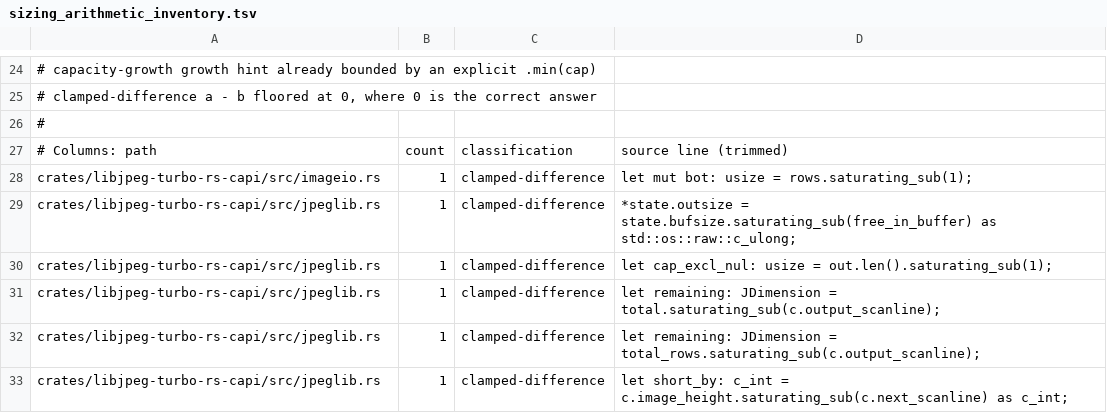
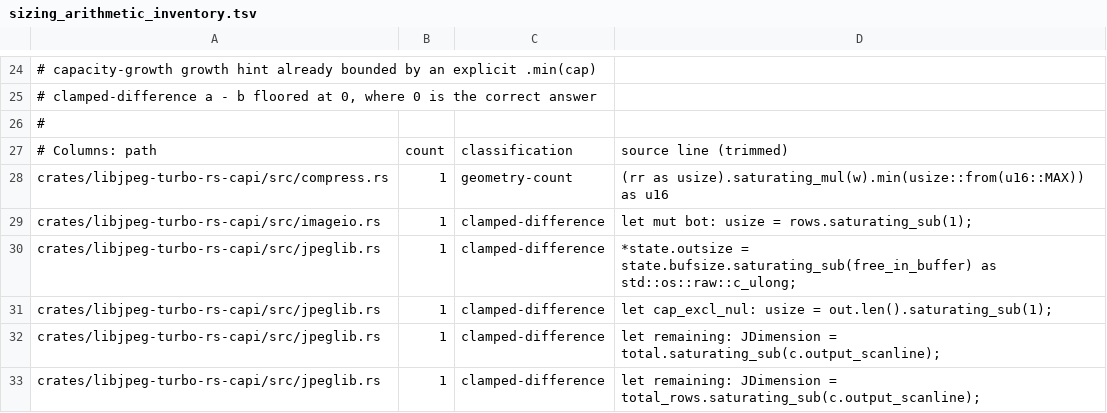
Before and after one commit to developer0hye/libjpeg-turbo-rs, a TSV file: docs/sizing_arithmetic_inventory.tsv, drawn as a sheet; only a part is shown, gaps mark what is left out; the shorter side is filled out with more unchanged rows; the diff names each change by its address in the sheet, - before the commit and + after, or states it on an @@ line.

Commit message:
fix(lossless): honour restart intervals, refuse partial-row ones (P4-247 part 1, P4-121)
precision::decompress_lossless_arbitrary and its 16-bit twin
decompress_16bit read the DRI interval but never acted on it: they
neither consumed the RSTn markers nor restarted prediction. T.81 H.1.2.1
and libjpeg (jddiffct.c process_restart) decode the first row of every
restart interval like the scan's first row. Both now do, so a
`cjpeg -lossless 1 -restart 1` stream decodes like djpeg instead of
returning Ok with 527 of 561 samples wrong, or failing with an invalid
Huffman code once the unconsumed marker desynced the bit reader.

T.81 H.1.1 requires a lossless restart interval to be a whole number of
MCU rows, and libjpeg refuses any other with JERR_BAD_RESTART on both
sides (jddiffct.c:107, jclossls.c:295). The new
decode::lossless::restart_interval_rows refuses it, with that message
verbatim, in these two decoders and in Decoder's Huffman lossless path,
which restarted prediction mid-row and returned Ok with 550 of 561
samples wrong. The lossless encoder refuses it too instead of writing a
stream djpeg refuses, closing P4-121.

Closing P4-121 exposed tj3Compress8's lossless path for precisions 2..=7
passing TJPARAM_RESTARTROWS on as an MCU count; it now converts rows to
rows x width MCUs, capped at 65535, as jcmaster.c per_scan_setup does.

Tests: tests/regression_lossless_restart_intervals.rs compares 96 cjpeg
streams (precision 2/8/12/16, grey and RGB, predictors 1/4/7, intervals
of 0/1/2/20 rows) with djpeg through both decoders (all 48 with a
restart marker inside the image failed before), pins the partial-row
refusal next to djpeg's, and round-trips Encoder's restart streams
through djpeg; capi_lossless_restart_interval.rs pins the tj3Compress8
conversion and refusal.

Docs: P4-247 PARTIAL (Decoder shares part 2), P4-121 CLOSED (classic-API
code/timing gap added to P4-100), P4-252 filed (tj3Compress12/16 drop
the restart parameters; parity docs marked), P4-253 filed (SOF11
lossless ignores restarts, by reading), CHANGELOG, sizing-arithmetic
inventory row.

AI-Tooling: Claude Opus 5.5 <noreply@anthropic.com>
Signed-off-by: Matthew Shun-Shin <m@shun-shin.com>

```diff
--- a/docs/sizing_arithmetic_inventory.tsv
+++ b/docs/sizing_arithmetic_inventory.tsv
+row 28: crates/libjpeg-turbo-rs-capi/src/compress.rs | 1 | geometry-count | (rr as usize).saturating_mul(w).min(usize::from(u16::MAX)) as u16
```
Also changed, not shown: 13 other files.
